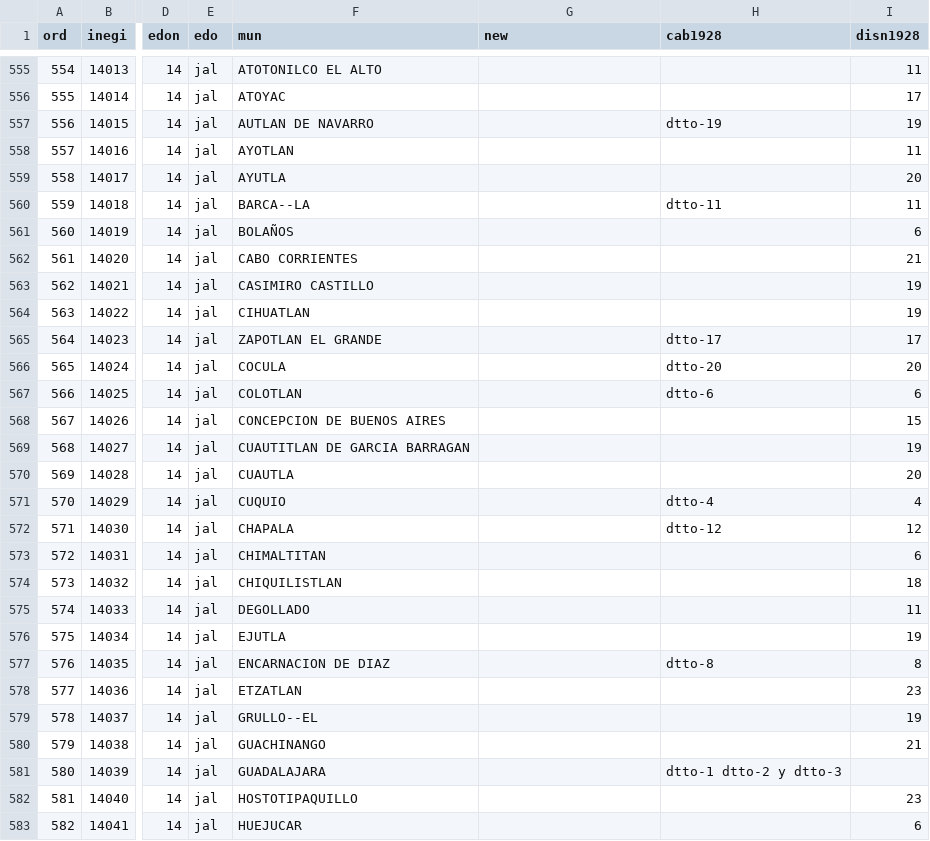
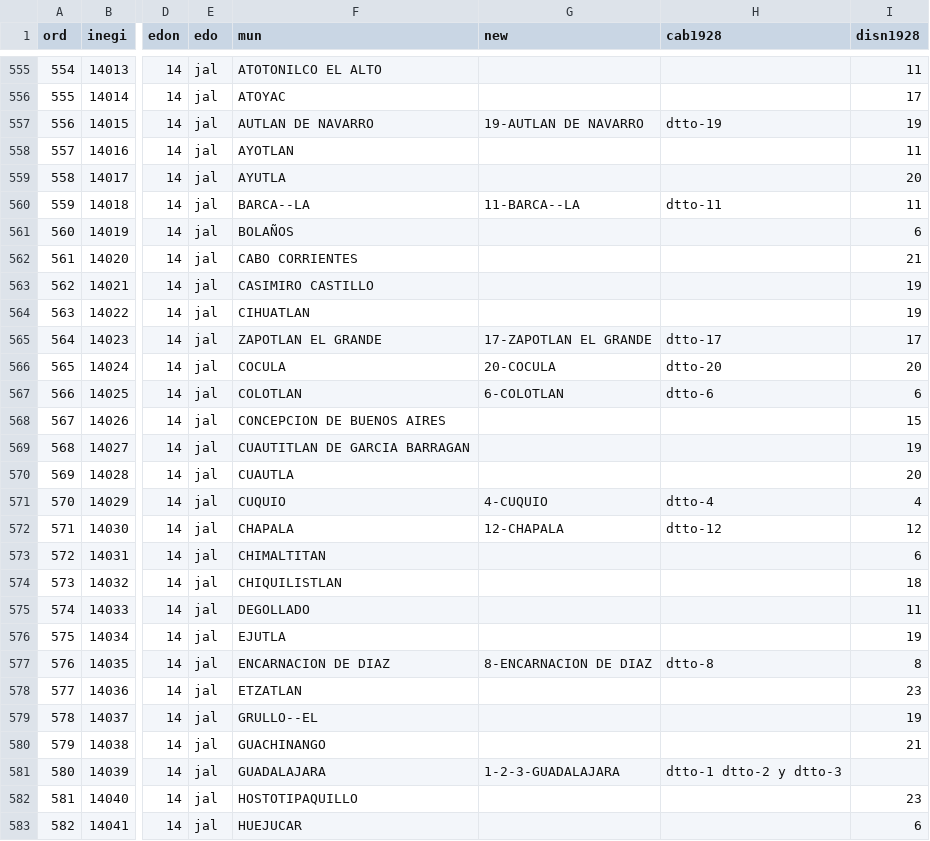
Before and after one commit to emagar/reeleccion-1920s, a CSV file: data/mun-dtto-1920s.csv, drawn as a sheet; only a part is shown, gaps mark what is left out; the diff covers the shown part only; the diff names each change by its address in the sheet, - before the commit and + after, or states it on an @@ line.

Commit message:
sigue limpiando disn1920s

```diff
--- a/data/mun-dtto-1920s.csv
+++ b/data/mun-dtto-1920s.csv
-G557 (new): (empty)
+G557 (new): 19-AUTLAN DE NAVARRO
-G560 (new): (empty)
+G560 (new): 11-BARCA--LA
-G565 (new): (empty)
+G565 (new): 17-ZAPOTLAN EL GRANDE
-G566 (new): (empty)
+G566 (new): 20-COCULA
-G567 (new): (empty)
+G567 (new): 6-COLOTLAN
-G571 (new): (empty)
+G571 (new): 4-CUQUIO
-G572 (new): (empty)
+G572 (new): 12-CHAPALA
-G577 (new): (empty)
+G577 (new): 8-ENCARNACION DE DIAZ
-G581 (new): (empty)
+G581 (new): 1-2-3-GUADALAJARA
```
Also changed, not shown: 39 edited cells elsewhere in this file.
